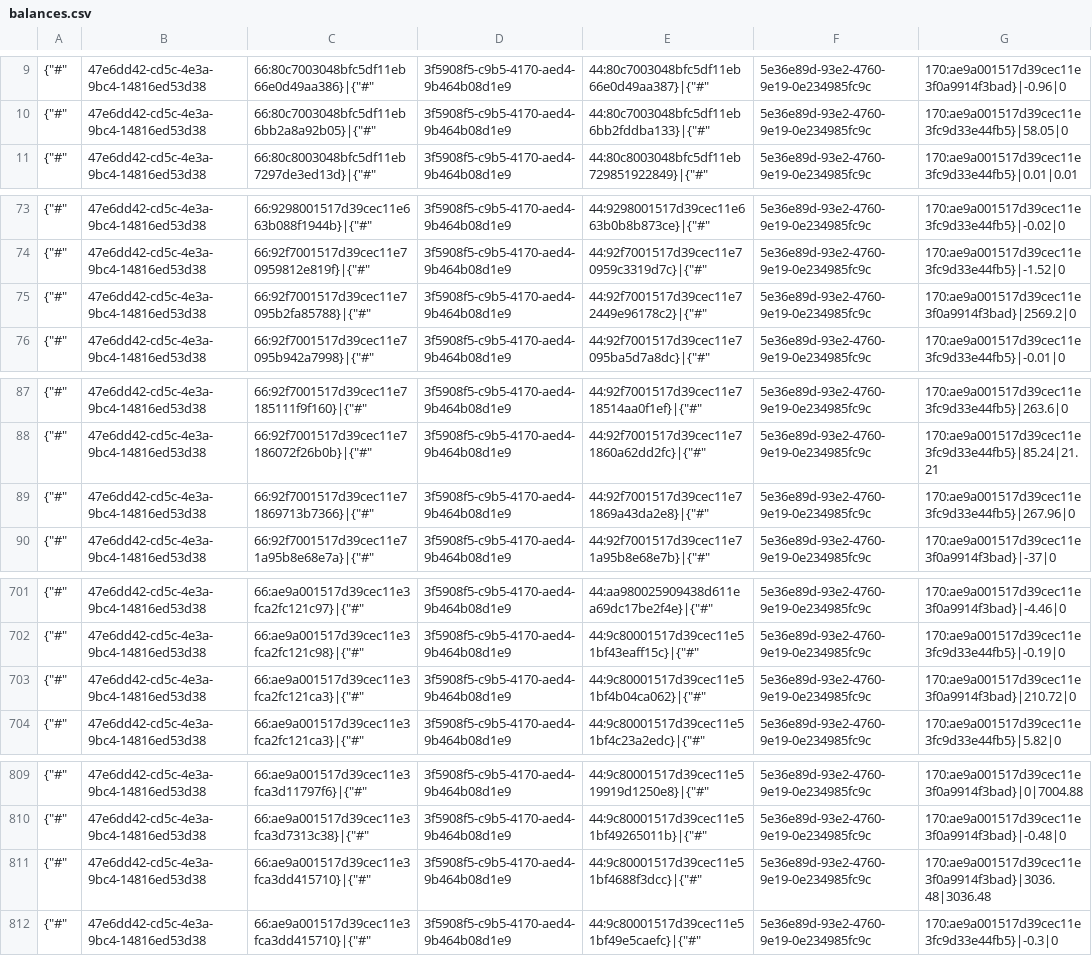
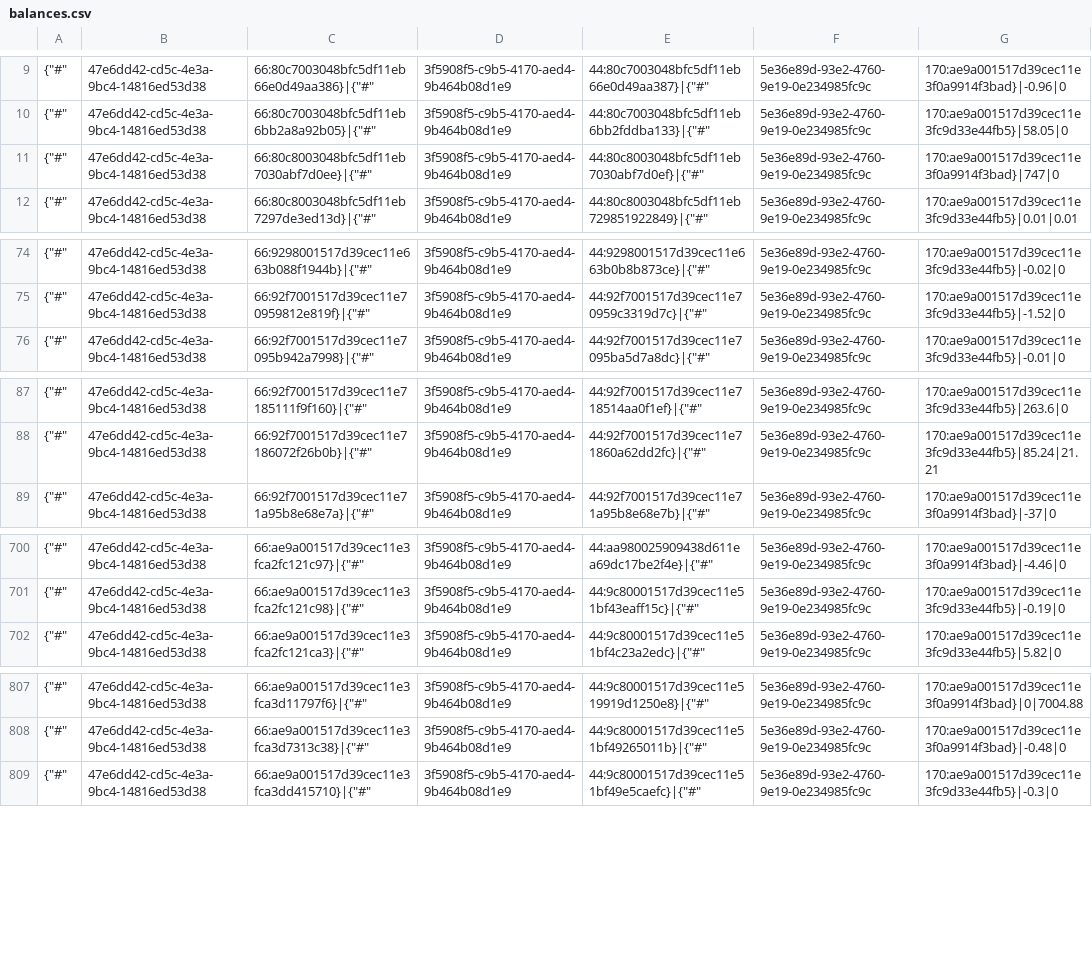
Before and after one commit to TorsionGroup/decort_shop, a CSV file: decort_shop/shop/load_data/cache/balances.csv, drawn as a sheet; only a part is shown, gaps mark what is left out; removed rows and columns are numbered as before the commit, all else as after; the diff covers the shown part only; the diff names each change by its address in the sheet, - before the commit and + after, or states it on an @@ line.

Commit message:
add load data novaposhta

```diff
--- a/decort_shop/shop/load_data/cache/balances.csv
+++ b/decort_shop/shop/load_data/cache/balances.csv
+row 11: {"#" | 47e6dd42-cd5c-4e3a-9bc4-14816ed53d38 | 66:80c8003048bfc5df11eb7030abf7d0ee}|{"#" | 3f5908f5-c9b5-4170-aed4-9b464b08d1e9 | 44:80c8003048bfc5df11eb7030abf7d0ef}|{"#" | 5e36e89d-93e2-4760-9e19-0e234985fc9c | 170:ae9a001517d39cec11e3f0a9914f3bad}|747|0
-row 75: {"#" | 47e6dd42-cd5c-4e3a-9bc4-14816ed53d38 | 66:92f7001517d39cec11e7095b2fa85788}|{"#" | 3f5908f5-c9b5-4170-aed4-9b464b08d1e9 | 44:92f7001517d39cec11e72449e96178c2}|{"#" | 5e36e89d-93e2-4760-9e19-0e234985fc9c | 170:ae9a001517d39cec11e3f0a9914f3bad}|2569.2|0
-row 89: {"#" | 47e6dd42-cd5c-4e3a-9bc4-14816ed53d38 | 66:92f7001517d39cec11e71869713b7366}|{"#" | 3f5908f5-c9b5-4170-aed4-9b464b08d1e9 | 44:92f7001517d39cec11e71869a43da2e8}|{"#" | 5e36e89d-93e2-4760-9e19-0e234985fc9c | 170:ae9a001517d39cec11e3fc9d33e44fb5}|267.96|0
-row 703: {"#" | 47e6dd42-cd5c-4e3a-9bc4-14816ed53d38 | 66:ae9a001517d39cec11e3fca2fc121ca3}|{"#" | 3f5908f5-c9b5-4170-aed4-9b464b08d1e9 | 44:9c80001517d39cec11e51bf4b04ca062}|{"#" | 5e36e89d-93e2-4760-9e19-0e234985fc9c | 170:ae9a001517d39cec11e3f0a9914f3bad}|210.72|0
-row 811: {"#" | 47e6dd42-cd5c-4e3a-9bc4-14816ed53d38 | 66:ae9a001517d39cec11e3fca3dd415710}|{"#" | 3f5908f5-c9b5-4170-aed4-9b464b08d1e9 | 44:9c80001517d39cec11e51bf4688f3dcc}|{"#" | 5e36e89d-93e2-4760-9e19-0e234985fc9c | 170:ae9a001517d39cec11e3f0a9914f3bad}|3036.48|3036.48
```
Also changed, not shown: 17 edited cells elsewhere in this file, decort_shop/shop/load_data/cache/customer_contacts.csv, decort_shop/shop/load_data/cache/declaration_numbers.csv, 6 other files.
